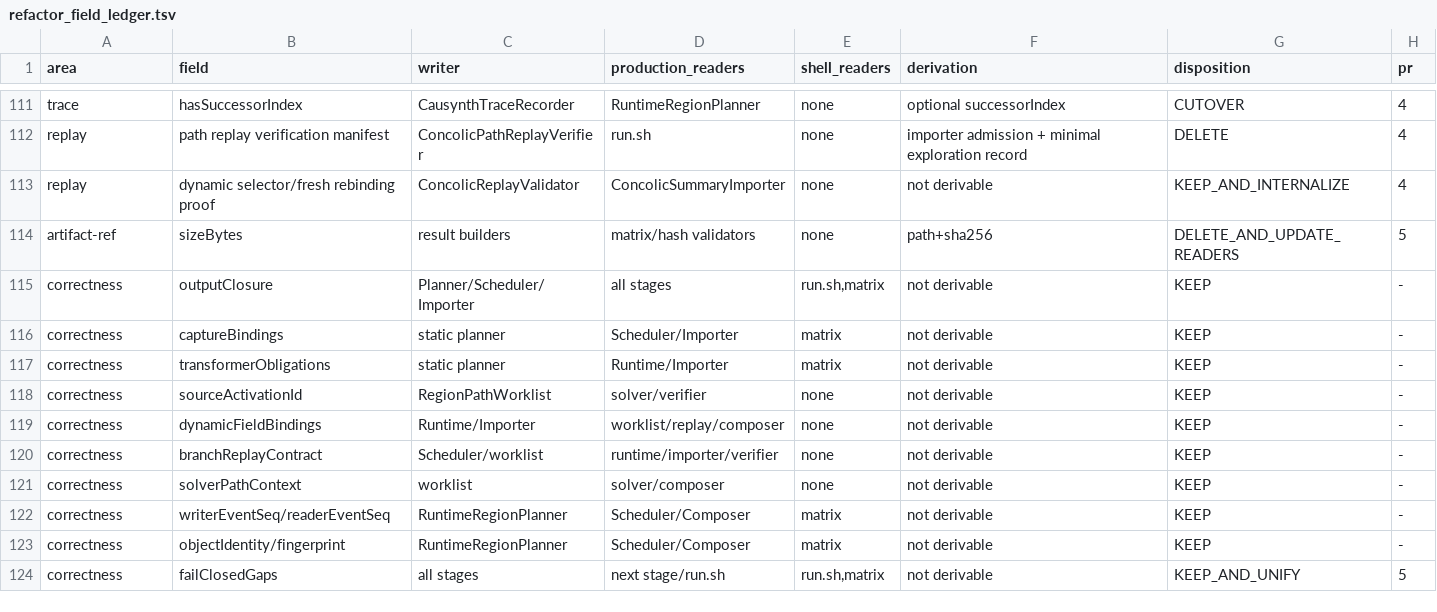
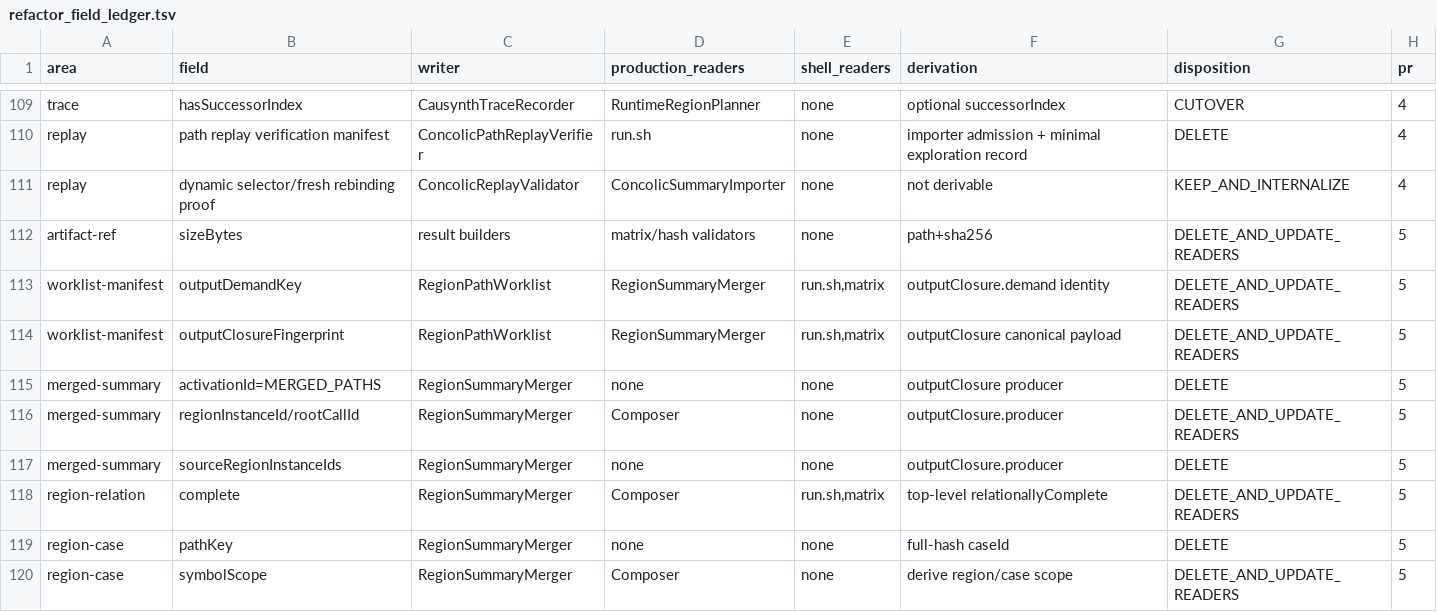
Before and after one commit to JHSUYU/GraphChecker, a TSV file: docs/refactor_field_ledger.tsv, drawn as a sheet; only a part is shown, gaps mark what is left out; the shorter side is filled out with more unchanged rows; the diff covers the shown part only; the diff names each change by its address in the sheet, - before the commit and + after, or states it on an @@ line.

```diff
--- a/docs/refactor_field_ledger.tsv
+++ b/docs/refactor_field_ledger.tsv
+row 113: worklist-manifest | outputDemandKey | RegionPathWorklist | RegionSummaryMerger | run.sh,matrix | outputClosure.demand identity | DELETE_AND_UPDATE_READERS | 5
+row 114: worklist-manifest | outputClosureFingerprint | RegionPathWorklist | RegionSummaryMerger | run.sh,matrix | outputClosure canonical payload | DELETE_AND_UPDATE_READERS | 5
+row 115: merged-summary | activationId=MERGED_PATHS | RegionSummaryMerger | none | none | outputClosure producer | DELETE | 5
+row 116: merged-summary | regionInstanceId/rootCallId | RegionSummaryMerger | Composer | none | outputClosure.producer | DELETE_AND_UPDATE_READERS | 5
+row 117: merged-summary | sourceRegionInstanceIds | RegionSummaryMerger | none | none | outputClosure.producer | DELETE | 5
+row 118: region-relation | complete | RegionSummaryMerger | Composer | run.sh,matrix | top-level relationallyComplete | DELETE_AND_UPDATE_READERS | 5
+row 119: region-case | pathKey | RegionSummaryMerger | none | none | full-hash caseId | DELETE | 5
+row 120: region-case | symbolScope | RegionSummaryMerger | Composer | none | derive region/case scope | DELETE_AND_UPDATE_READERS | 5
```
Also changed, not shown: 7 added rows, 2 removed rows and 3 edited cells elsewhere in this file, 15 other files.
